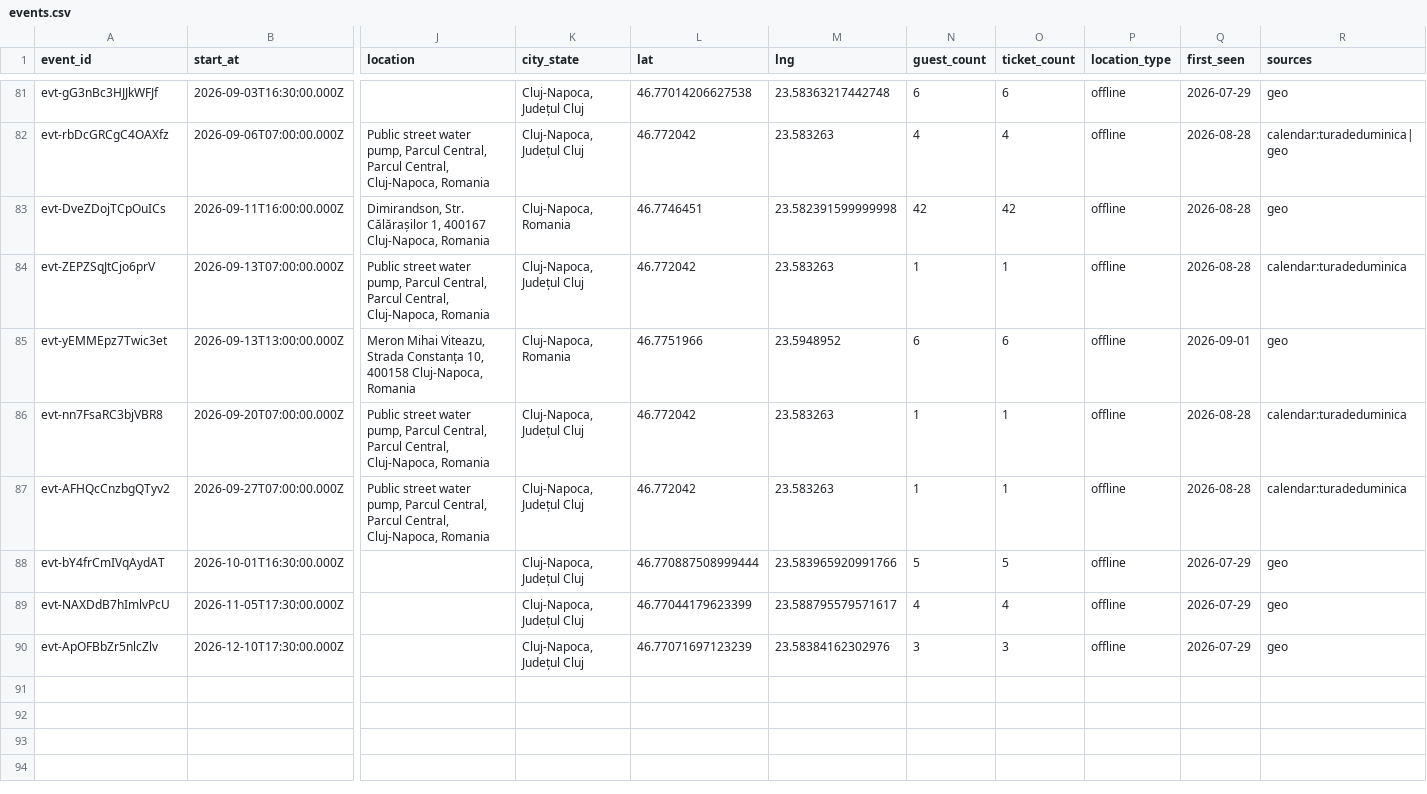
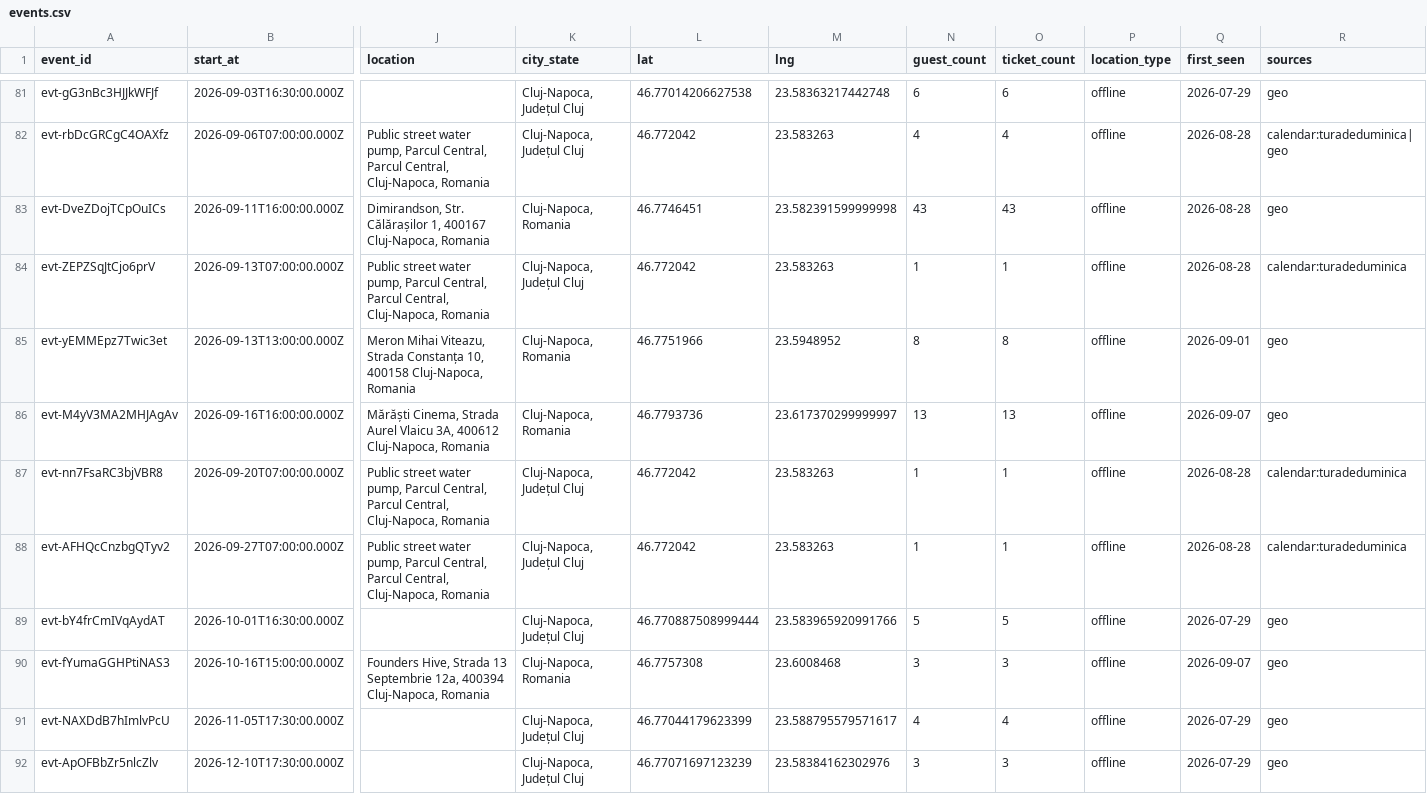
Before and after one commit to FlorinPopaCodes/cluj-meetup-tracker, a CSV file: data/events.csv, drawn as a sheet; only a part is shown, gaps mark what is left out; rows hold the shown columns only; the diff names each change by its address in the sheet, - before the commit and + after, or states it on an @@ line.

```diff
--- a/data/events.csv
+++ b/data/events.csv
-N83 (guest_count): 42
+N83 (guest_count): 43
-O83 (ticket_count): 42
+O83 (ticket_count): 43
-N85 (guest_count): 6
+N85 (guest_count): 8
-O85 (ticket_count): 6
+O85 (ticket_count): 8
+row 86: evt-M4yV3MA2MHJAgAv | 2026-09-16T16:00:00.000Z | Mărăști Cinema, Strada Aurel Vlaicu 3A, 400612 Cluj-Napoca, Romania | Cluj-Napoca, Romania | 46.7793736 | 23.617370299999997 | 13 | 13 | offline | 2026-09-07 | geo
+row 90: evt-fYumaGGHPtiNAS3 | 2026-10-16T15:00:00.000Z | Founders Hive, Strada 13 Septembrie 12a, 400394 Cluj-Napoca, Romania | Cluj-Napoca, Romania | 46.7757308 | 23.6008468 | 3 | 3 | offline | 2026-09-07 | geo
```
Also changed, not shown: 4 other files.
